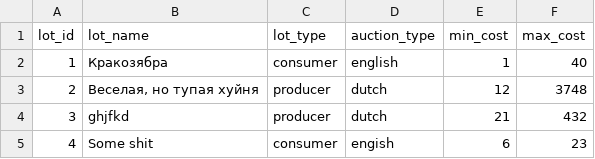
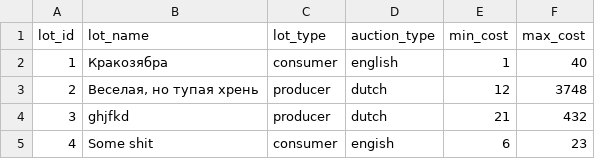
Before and after one commit to Zeryoshka/first_course-work, a CSV file: app/static/game-param/lots.csv (was app/game_module/states_module/auction_module/test.csv), drawn as a sheet.

```diff
--- a/app/game_module/states_module/auction_module/test.csv
+++ b/app/static/game-param/lots.csv
@@ -2,3 +2,3 @@ lot_id,lot_name,lot_type,auction_type,min_cost,max_cost
 1,Кракозябра,consumer,english,1,40
-2,"Веселая, но тупая хуйня",producer,dutch,12,3748
+2,"Веселая, но тупая хрень",producer,dutch,12,3748
 3,ghjfkd,producer,dutch,21,432
```
Also changed, not shown: 5 other files.
